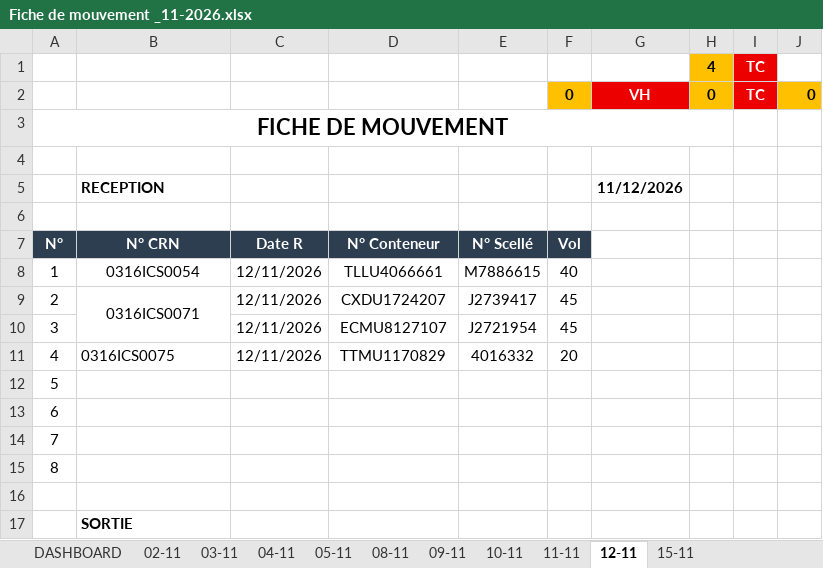
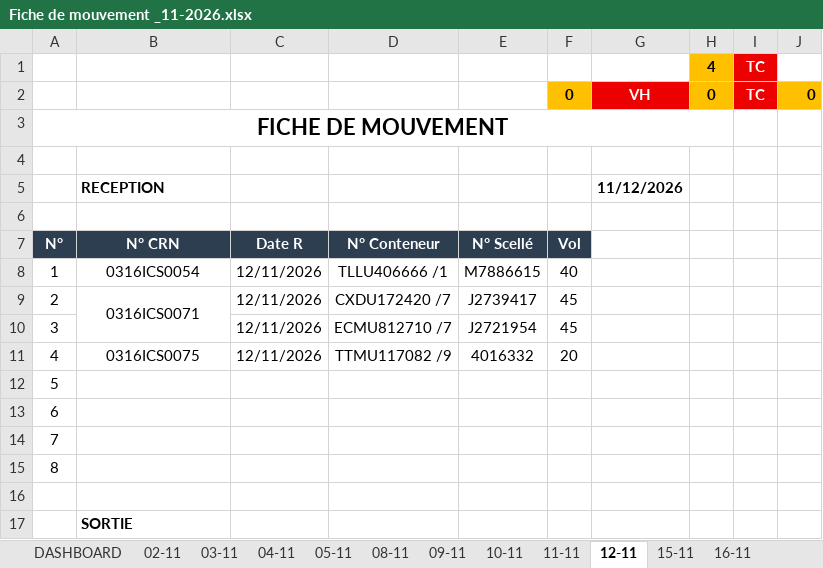
Before and after one commit to Mag2027pro/egs-conatainer-tracker-, an Excel workbook: Fiche de mouvement _11-2026.xlsx, sheet 12-11, drawn as a sheet; only a part is shown; values as stored, in another font and other column widths than the file's, no borders; charts and pictures not drawn; the diff names each change by its address in the sheet, - before the commit and + after, or states it on an @@ line.

```diff
--- a/Fiche de mouvement _11-2026.xlsx (sheet 12-11)
+++ b/Fiche de mouvement _11-2026.xlsx (sheet 12-11)
+sheet tab: 16-11
-D8: TLLU4066661
+D8: TLLU406666 /1
-D9: CXDU1724207
+D9: CXDU172420 /7
-D10: ECMU8127107
+D10: ECMU812710 /7
-B11 alignment: left
+B11 alignment: center
-D11: TTMU1170829
+D11: TTMU117082 /9
```
Also changed, not shown: sheet 15-11, sheet DASHBOARD, sheet 11-11, formulas that keep their value, charts or pictures, Fiche de mouvement _10-2026.xlsx.
